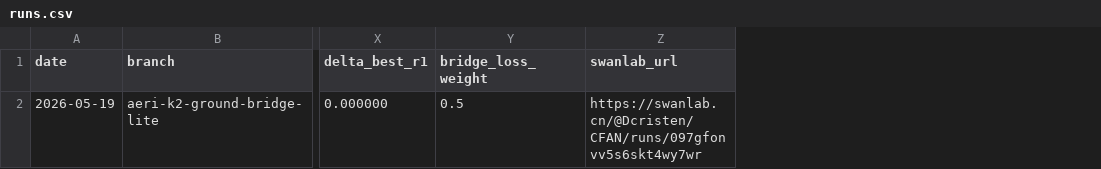
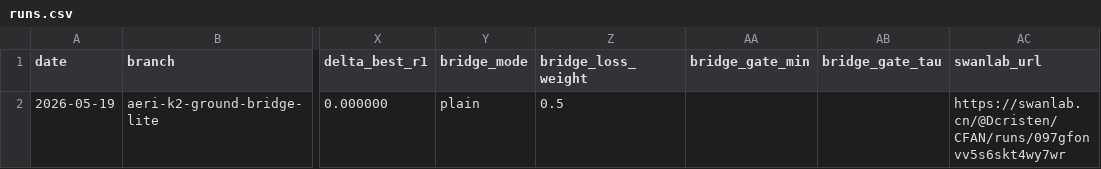
Before and after one commit to Dcristeno/aeri_dg, a CSV file: docs/runs.csv, drawn as a sheet; only a part is shown, gaps mark what is left out; the diff names each change by its address in the sheet, - before the commit and + after, or states it on an @@ line.

Commit message:
Add confidence gated bridge mode

```diff
--- a/docs/runs.csv
+++ b/docs/runs.csv
+column Y (bridge_mode), row 2: plain
+column AA (bridge_gate_min), empty
+column AB (bridge_gate_tau), empty
```
Also changed, not shown: 7 other files.
